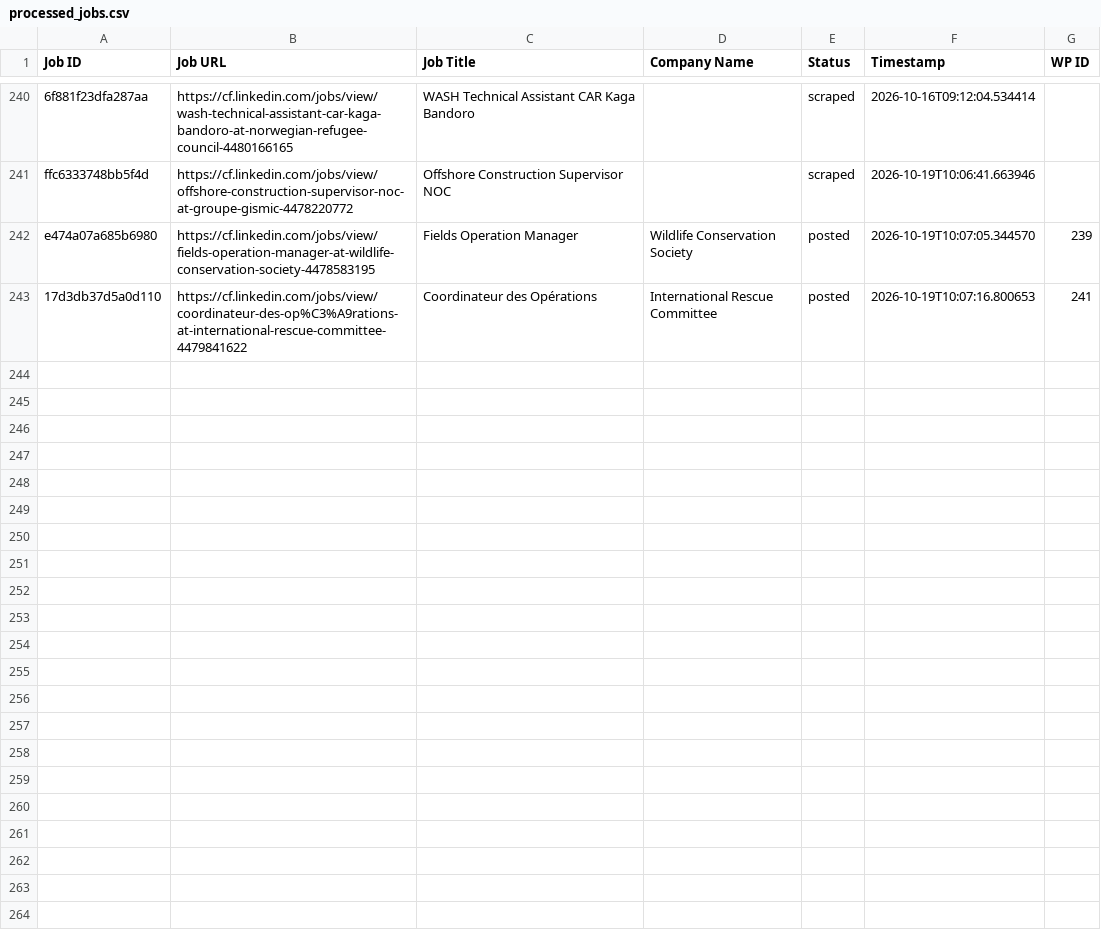
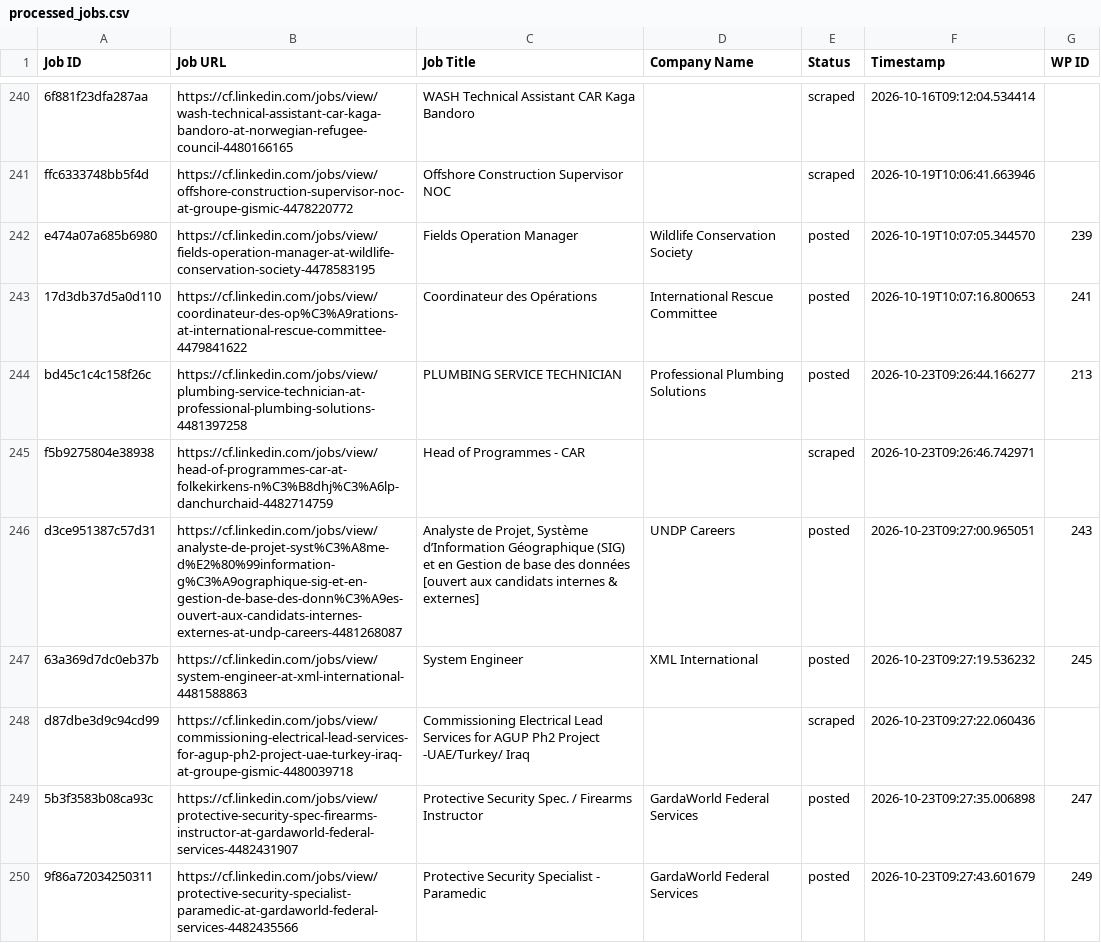
Before and after one commit to mimusdesign/cf, a CSV file: processed_jobs.csv, drawn as a sheet; only a part is shown, gaps mark what is left out; the diff names each change by its address in the sheet, - before the commit and + after, or states it on an @@ line.

```diff
--- a/processed_jobs.csv
+++ b/processed_jobs.csv
+row 244: bd45c1c4c158f26c | https://cf.linkedin.com/jobs/view/plumbing-service-technician-at-professional-plumbing-solutions-4481397258 | PLUMBING SERVICE TECHNICIAN | Professional Plumbing Solutions | posted | 2026-10-23T09:26:44.166277 | 213
+row 245: f5b9275804e38938 | https://cf.linkedin.com/jobs/view/head-of-programmes-car-at-folkekirkens-n%C3%B8dhj%C3%A6lp-danchurchaid-4482714759 | Head of Programmes - CAR |  | scraped | 2026-10-23T09:26:46.742971
+row 246: d3ce951387c57d31 | https://cf.linkedin.com/jobs/view/analyste-de-projet-syst%C3%A8me-d%E2%80%99information-g%C3%A9ographique-sig-et-en-gestion-de-base-des-donn%C3%A9es-ouvert-aux-candidats-internes-externes-at-undp-careers-4481268087 | Analyste de Projet, Système d’Information Géographique (SIG) et en Gestion de base des données [ouvert aux candidats internes & externes] | UNDP Careers | posted | 2026-10-23T09:27:00.965051 | 243
+row 247: 63a369d7dc0eb37b | https://cf.linkedin.com/jobs/view/system-engineer-at-xml-international-4481588863 | System Engineer | XML International | posted | 2026-10-23T09:27:19.536232 | 245
+row 248: d87dbe3d9c94cd99 | https://cf.linkedin.com/jobs/view/commissioning-electrical-lead-services-for-agup-ph2-project-uae-turkey-iraq-at-groupe-gismic-4480039718 | Commissioning Electrical Lead Services for AGUP Ph2 Project -UAE/Turkey/ Iraq |  | scraped | 2026-10-23T09:27:22.060436
+row 249: 5b3f3583b08ca93c | https://cf.linkedin.com/jobs/view/protective-security-spec-firearms-instructor-at-gardaworld-federal-services-4482431907 | Protective Security Spec. / Firearms Instructor | GardaWorld Federal Services | posted | 2026-10-23T09:27:35.006898 | 247
+row 250: 9f86a72034250311 | https://cf.linkedin.com/jobs/view/protective-security-specialist-paramedic-at-gardaworld-federal-services-4482435566 | Protective Security Specialist - Paramedic | GardaWorld Federal Services | posted | 2026-10-23T09:27:43.601679 | 249
```
